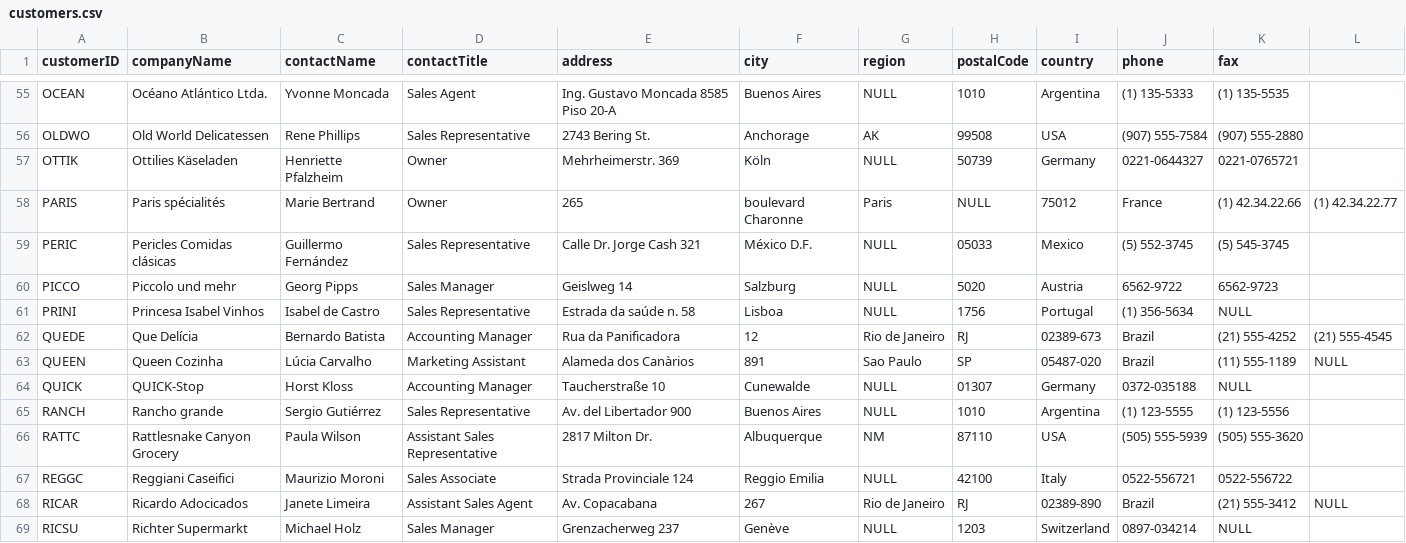
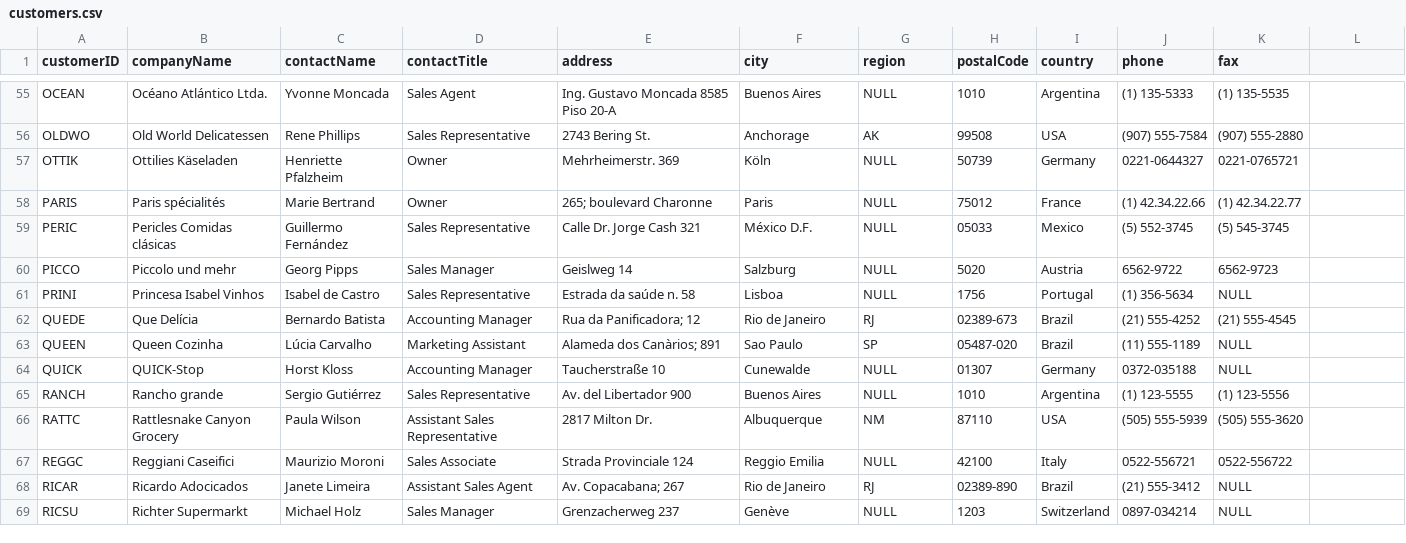
Before and after one commit to TahirRiaz/delta-forge-demos, a CSV file: demos/csv/northwind-database/data/customers.csv, drawn as a sheet; only a part is shown, gaps mark what is left out; the diff covers the shown part only.

```diff
--- a/demos/csv/northwind-database/data/customers.csv
+++ b/demos/csv/northwind-database/data/customers.csv
@@ -57,3 +57,3 @@ OLDWO;Old World Delicatessen;Rene Phillips;Sales Representative;2743 Bering St.;
 OTTIK;Ottilies Käseladen;Henriette Pfalzheim;Owner;Mehrheimerstr. 369;Köln;NULL;50739;Germany;0221-0644327;0221-0765721
-PARIS;Paris spécialités;Marie Bertrand;Owner;265; boulevard Charonne;Paris;NULL;75012;France;(1) 42.34.22.66;(1) 42.34.22.77
+PARIS;Paris spécialités;Marie Bertrand;Owner;"265; boulevard Charonne";Paris;NULL;75012;France;(1) 42.34.22.66;(1) 42.34.22.77
 PERIC;Pericles Comidas clásicas;Guillermo Fernández;Sales Representative;Calle Dr. Jorge Cash 321;México D.F.;NULL;05033;Mexico;(5) 552-3745;(5) 545-3745
@@ -61,4 +61,4 @@ PICCO;Piccolo und mehr;Georg Pipps;Sales Manager;Geislweg 14;Salzburg;NULL;5020;
 PRINI;Princesa Isabel Vinhos;Isabel de Castro;Sales Representative;Estrada da saúde n. 58;Lisboa;NULL;1756;Portugal;(1) 356-5634;NULL
-QUEDE;Que Delícia;Bernardo Batista;Accounting Manager;Rua da Panificadora; 12;Rio de Janeiro;RJ;02389-673;Brazil;(21) 555-4252;(21) 555-4545
-QUEEN;Queen Cozinha;Lúcia Carvalho;Marketing Assistant;Alameda dos Canàrios; 891;Sao Paulo;SP;05487-020;Brazil;(11) 555-1189;NULL
+QUEDE;Que Delícia;Bernardo Batista;Accounting Manager;"Rua da Panificadora; 12";Rio de Janeiro;RJ;02389-673;Brazil;(21) 555-4252;(21) 555-4545
+QUEEN;Queen Cozinha;Lúcia Carvalho;Marketing Assistant;"Alameda dos Canàrios; 891";Sao Paulo;SP;05487-020;Brazil;(11) 555-1189;NULL
 QUICK;QUICK-Stop;Horst Kloss;Accounting Manager;Taucherstraße 10;Cunewalde;NULL;01307;Germany;0372-035188;NULL
@@ -67,3 +67,3 @@ RATTC;Rattlesnake Canyon Grocery;Paula Wilson;Assistant Sales Representative;281
 REGGC;Reggiani Caseifici;Maurizio Moroni;Sales Associate;Strada Provinciale 124;Reggio Emilia;NULL;42100;Italy;0522-556721;0522-556722
-RICAR;Ricardo Adocicados;Janete Limeira;Assistant Sales Agent;Av. Copacabana; 267;Rio de Janeiro;RJ;02389-890;Brazil;(21) 555-3412;NULL
+RICAR;Ricardo Adocicados;Janete Limeira;Assistant Sales Agent;"Av. Copacabana; 267";Rio de Janeiro;RJ;02389-890;Brazil;(21) 555-3412;NULL
 RICSU;Richter Supermarkt;Michael Holz;Sales Manager;Grenzacherweg 237;Genève;NULL;1203;Switzerland;0897-034214;NULL
```
Also changed, not shown: 160 edited cells elsewhere in this file, demos/csv/northwind-database/data/categories.csv, demos/csv/northwind-database/data/employees.csv, 2 other files.
